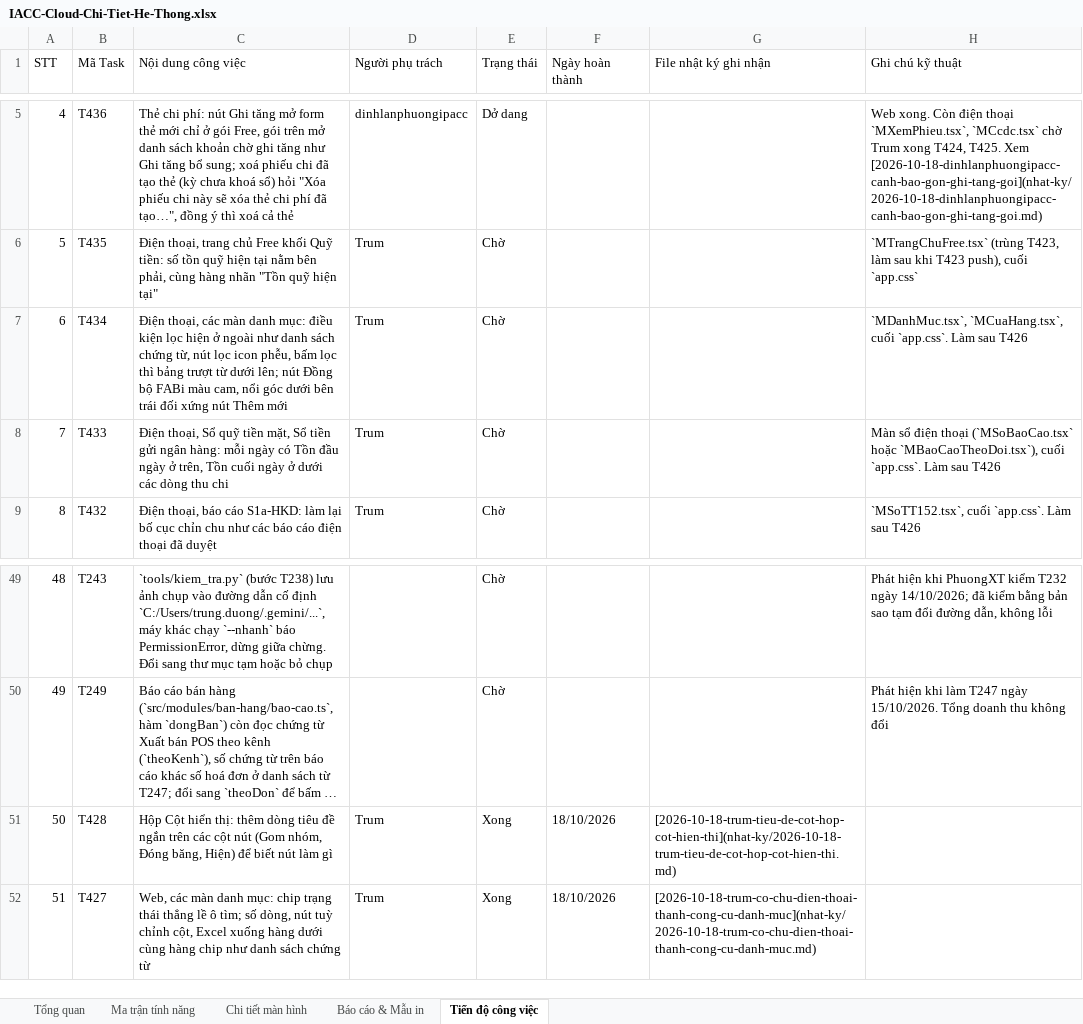
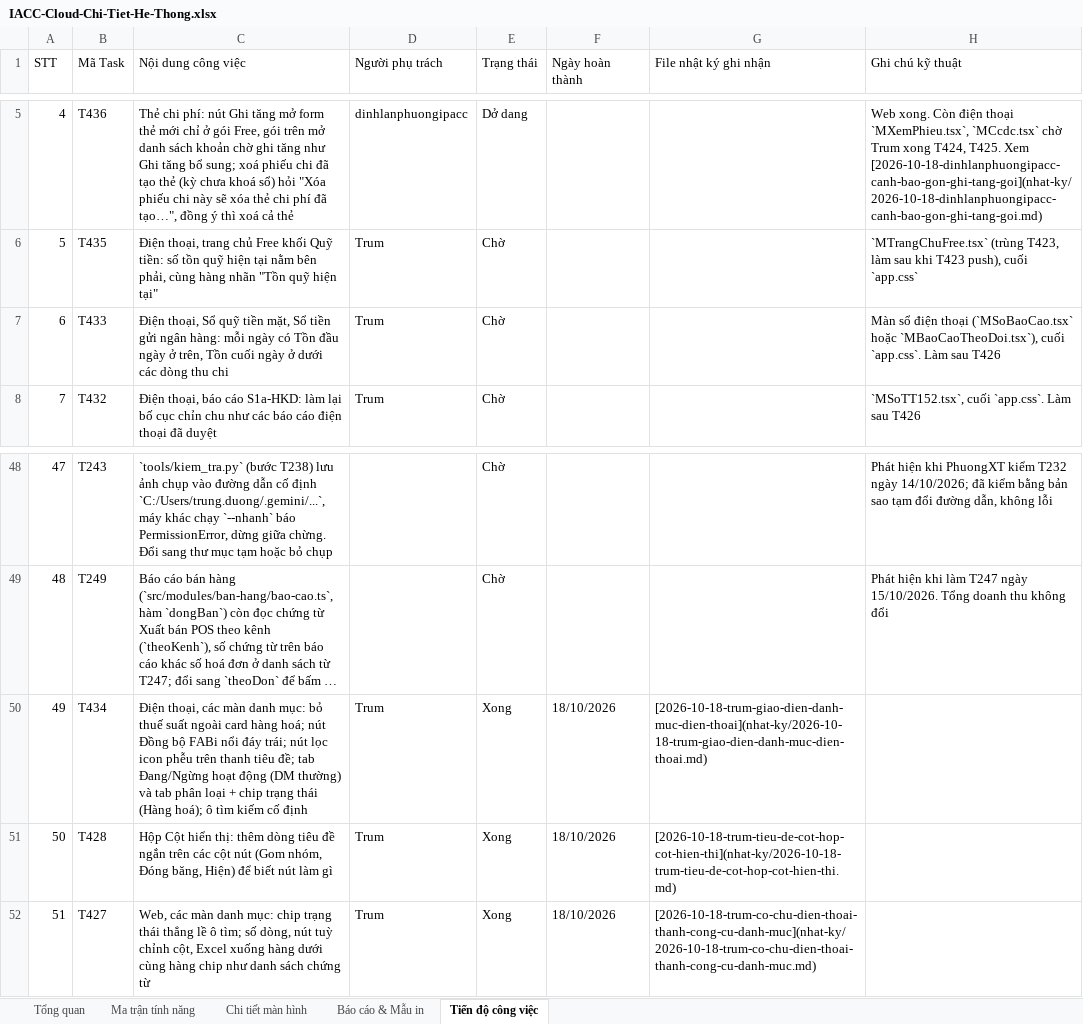
Before and after one commit to trungkhanhduong93/iaccdemo, an Excel workbook: docs/IACC-Cloud-Chi-Tiet-He-Thong.xlsx, sheet Tiến độ công việc, drawn as a sheet; only a part is shown, gaps mark what is left out; long unchanged cells end in …; values as stored, in another font and other column widths than the file's, no cell formats; removed rows and columns are numbered as before the commit, all else as after; the diff names each change by its address in the sheet, - before the commit and + after, or states it on an @@ line.

Commit message:
T434: giao diện danh mục điện thoại theo mẫu AMIS và FABi

```diff
--- a/docs/IACC-Cloud-Chi-Tiet-He-Thong.xlsx (sheet Tiến độ công việc)
+++ b/docs/IACC-Cloud-Chi-Tiet-He-Thong.xlsx (sheet Tiến độ công việc)
-row 7: 6 | T434 | Điện thoại, các màn danh mục: điều kiện lọc hiện ở ngoài như danh sách chứng từ, nút lọc icon phễu, bấm lọc thì bảng trượt từ dưới lên; nút Đồng bộ FABi màu cam, nổi góc dưới bên trái đối xứng nút Thêm mới | Trum | Chờ |  |  | `MDanhMuc.tsx`, `MCuaHang.tsx`, cuối `app.css`. Làm sau T426
@@ column A (STT) renumbered between rows 7 and 49 @@
+row 50: 49 | T434 | Điện thoại, các màn danh mục: bỏ thuế suất ngoài card hàng hoá; nút Đồng bộ FABi nổi đáy trái; nút lọc icon phễu trên thanh tiêu đề; tab Đang/Ngừng hoạt động (DM thường) và tab phân loại + chip trạng thái (Hàng hoá); ô tìm kiếm cố định | Trum | Xong | 18/10/2026 | [2026-10-18-trum-giao-dien-danh-muc-dien-thoai](nhat-ky/2026-10-18-trum-giao-dien-danh-muc-dien-thoai.md)
```
Also changed, not shown: sheet Tổng quan, cell formats, 8 other files.
